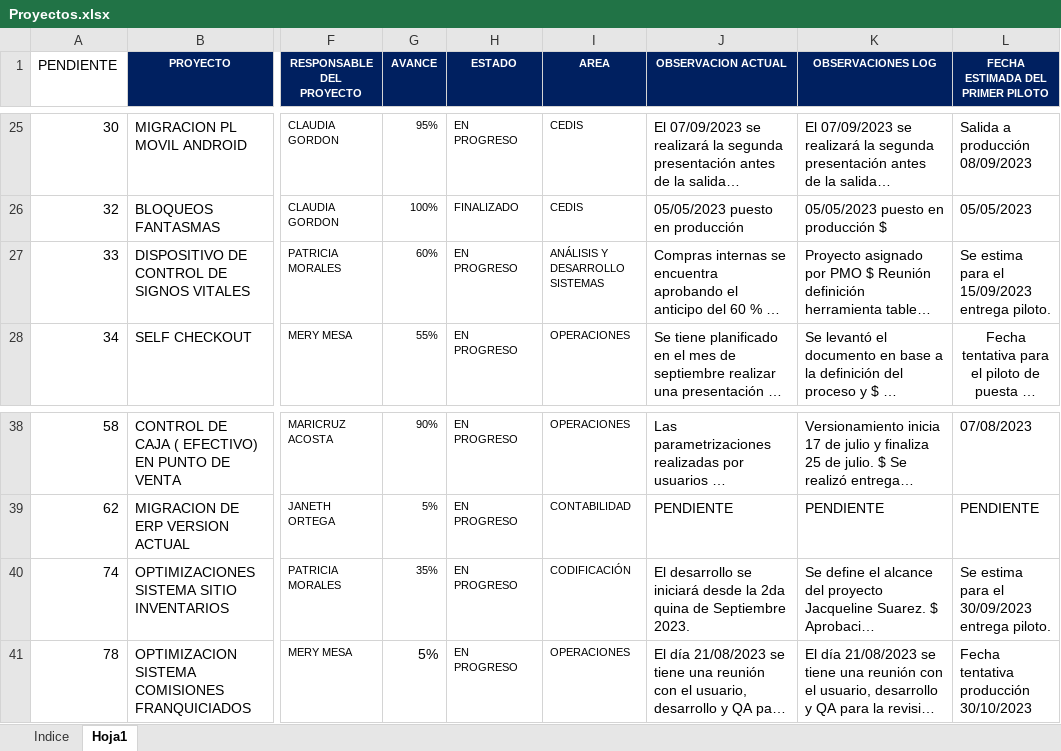
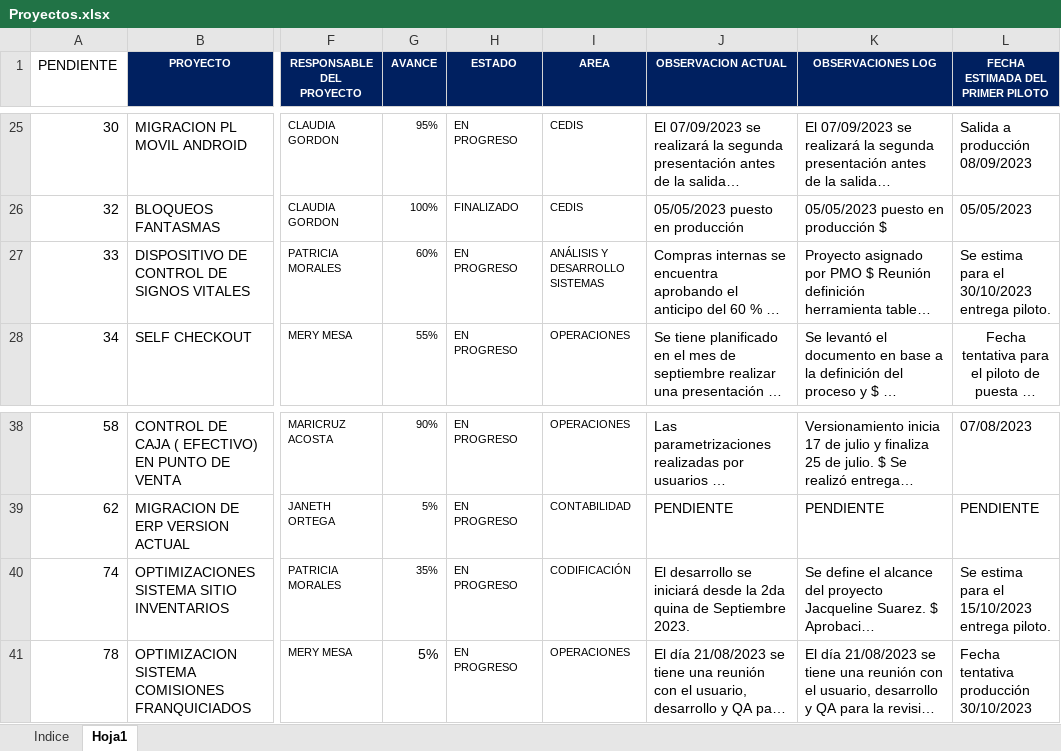
Before and after one commit to FrancisU20/chatbot_xone_v1, an Excel workbook: Proyectos.xlsx, sheet Hoja1, drawn as a sheet; only a part is shown, gaps mark what is left out; long unchanged cells end in …; values as stored, in another font and other column widths than the file's, no borders; conditional formats not drawn; the diff names each change by its address in the sheet, - before the commit and + after, or states it on an @@ line.

Commit message:
Se cambia archivo actualizacion Patricia Morales

```diff
--- a/Proyectos.xlsx (sheet Hoja1)
+++ b/Proyectos.xlsx (sheet Hoja1)
-L27 (FECHA ESTIMADA DEL PRIMER PILOTO): Se estima para el 15/09/2023 entrega piloto.
+L27 (FECHA ESTIMADA DEL PRIMER PILOTO): Se estima para el 30/10/2023 entrega piloto.
-L40 (FECHA ESTIMADA DEL PRIMER PILOTO): Se estima para el 30/09/2023 entrega piloto.
+L40 (FECHA ESTIMADA DEL PRIMER PILOTO): Se estima para el 15/10/2023 entrega piloto.
```
